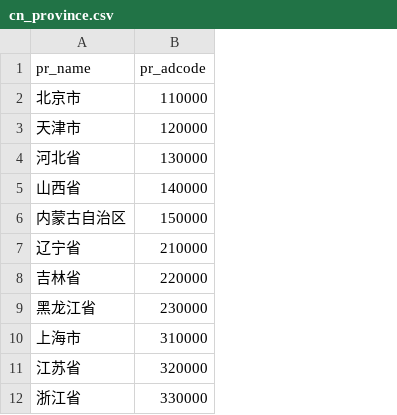
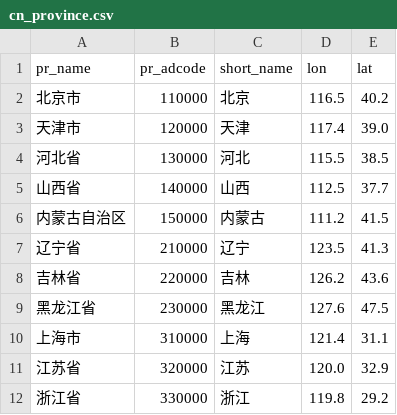
Before and after one commit to Merika01/zhajiman, a CSV file: frykit/data/shp/cn_province.csv, drawn as a sheet; only a part is shown; the diff names each change by its address in the sheet, - before the commit and + after, or states it on an @@ line.

```diff
--- a/frykit/data/shp/cn_province.csv
+++ b/frykit/data/shp/cn_province.csv
+column C (short_name), rows 2-12: 北京 | 天津 | 河北 | 山西 | 内蒙古 | 辽宁 | 吉林 | 黑龙江 | 上海 | 江苏 | 浙江
+column D (lon), rows 2-12: 116.5 | 117.4 | 115.5 | 112.5 | 111.2 | 123.5 | 126.2 | 127.6 | 121.4 | 120.0 | 119.8
+column E (lat), rows 2-12: 40.2 | 39.0 | 38.5 | 37.7 | 41.5 | 41.3 | 43.6 | 47.5 | 31.1 | 32.9 | 29.2
```
Also changed, not shown: 31 other files.
